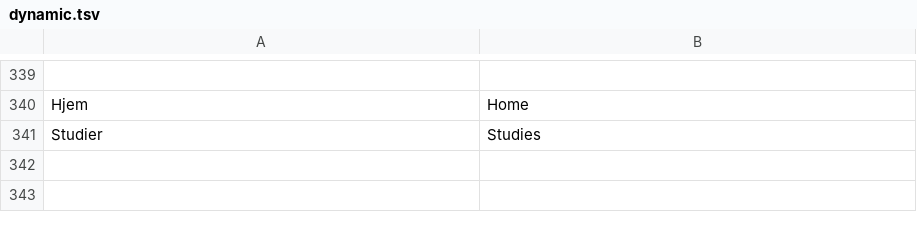
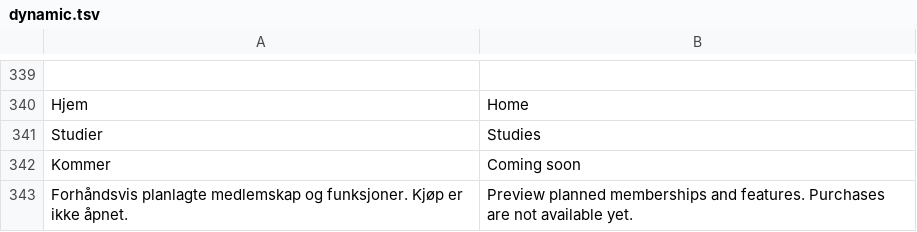
Before and after one commit to raaensimen-rgb/modus, a TSV file: content/i18n/dynamic.tsv, drawn as a sheet; only a part is shown, gaps mark what is left out.

Commit message:
Translate upcoming membership badge and preview description

```diff
--- a/content/i18n/dynamic.tsv
+++ b/content/i18n/dynamic.tsv
@@ -341 +341,3 @@ Hjem	Home
 Studier	Studies
+Kommer	Coming soon
+Forhåndsvis planlagte medlemskap og funksjoner. Kjøp er ikke åpnet.	Preview planned memberships and features. Purchases are not available yet.
```
